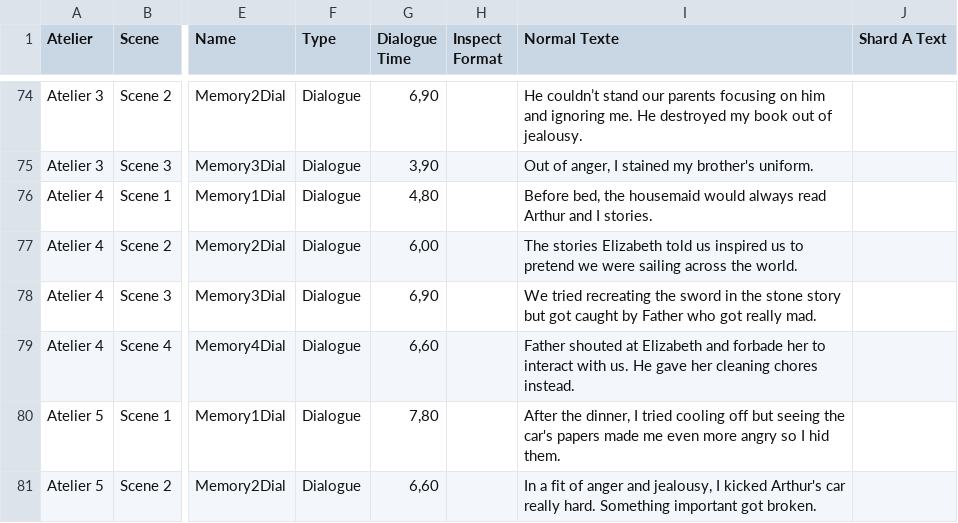
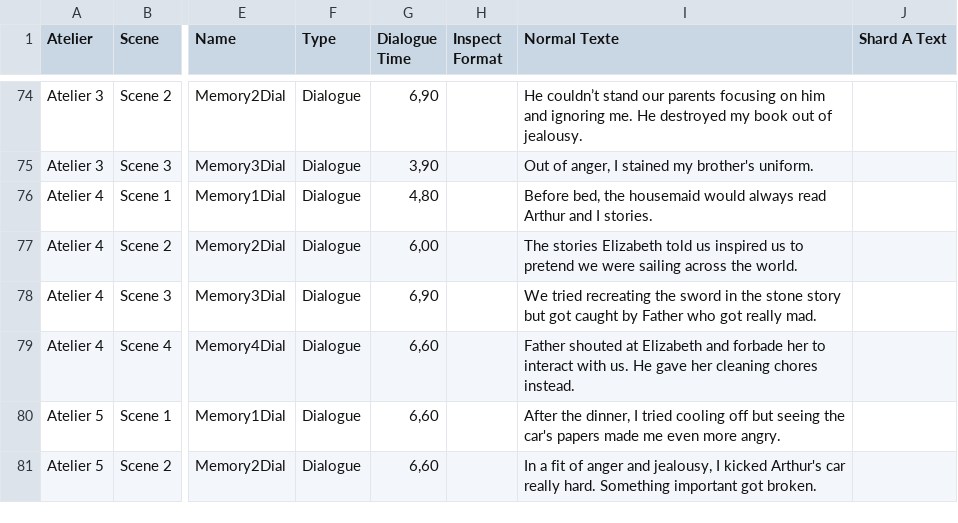
Before and after one commit to FracturedTeam/Fractured, a TSV file: Assets/_Project/TextScriptable/Fractured_TextesExcel - Text.tsv, drawn as a sheet; only a part is shown, gaps mark what is left out; the diff covers the shown part only; the diff names each change by its address in the sheet, - before the commit and + after, or states it on an @@ line.

Commit message:
new dialogues + correction dialogue atelier 4 et 5

```diff
--- a/Assets/_Project/TextScriptable/Fractured_TextesExcel - Text.tsv
+++ b/Assets/_Project/TextScriptable/Fractured_TextesExcel - Text.tsv
-G80 (Dialogue Time): 7,80
+G80 (Dialogue Time): 6,60
-I80 (Normal Texte): …even more angry so I hid them.
+I80 (Normal Texte): …even more angry.
```
Also changed, not shown: 2 added rows and 3 edited cells elsewhere in this file, 7 other files.
